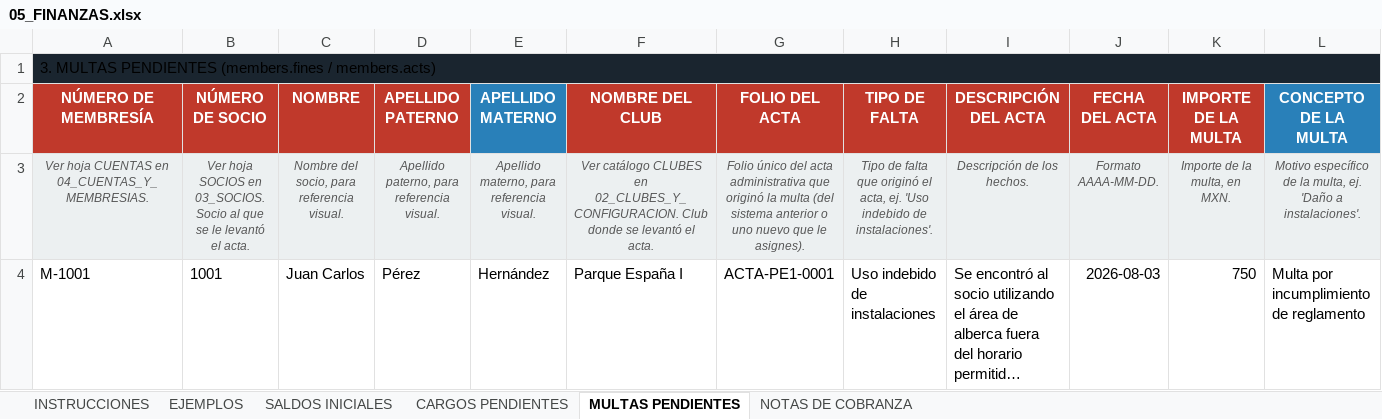
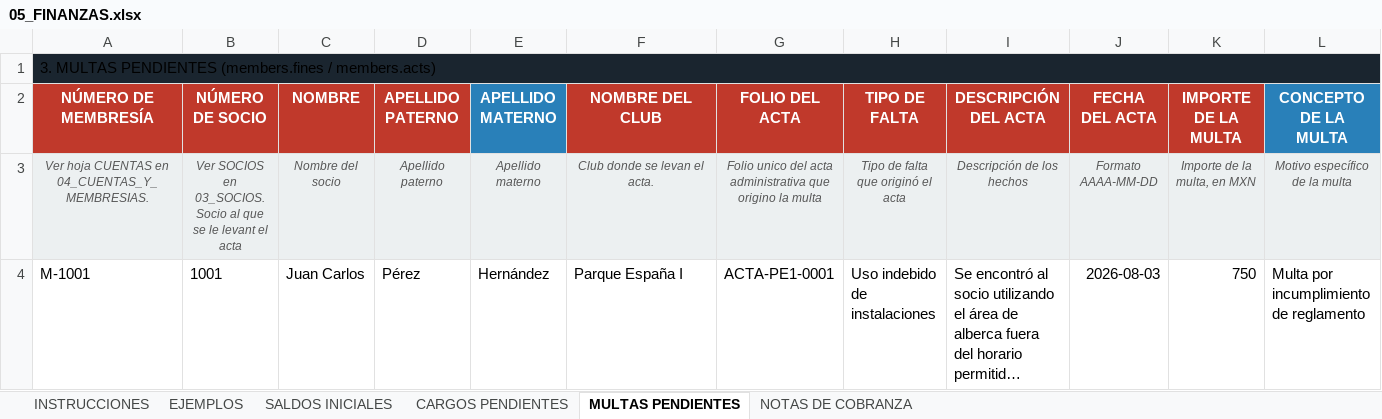
Before and after one commit to desarrollosTekuno/parque_espana, an Excel workbook: database/seeders/data/05_FINANZAS.xlsx, sheet MULTAS PENDIENTES, drawn as a sheet; only a part is shown; long unchanged cells end in …; values as stored, in another font and other column widths than the file's, no borders; the diff names each change by its address in the sheet, - before the commit and + after, or states it on an @@ line.

```diff
--- a/database/seeders/data/05_FINANZAS.xlsx (sheet MULTAS PENDIENTES)
+++ b/database/seeders/data/05_FINANZAS.xlsx (sheet MULTAS PENDIENTES)
-B3 (NÚMERO DE SOCIO): Ver hoja SOCIOS en 03_SOCIOS. Socio al que se le levantó el acta.
+B3 (NÚMERO DE SOCIO): Ver SOCIOS en 03_SOCIOS. Socio al que se le levant el acta
-C3 (NOMBRE): Nombre del socio, para referencia visual.
+C3 (NOMBRE): Nombre del socio
-D3 (APELLIDO PATERNO): Apellido paterno, para referencia visual.
+D3 (APELLIDO PATERNO): Apellido paterno
-E3 (APELLIDO MATERNO): Apellido materno, para referencia visual.
+E3 (APELLIDO MATERNO): Apellido materno
-F3 (NOMBRE DEL CLUB): Ver catálogo CLUBES en 02_CLUBES_Y_CONFIGURACION. Club donde se levantó el acta.
+F3 (NOMBRE DEL CLUB): Club donde se levan el acta.
-G3 (FOLIO DEL ACTA): Folio único del acta administrativa que originó la multa (del sistema anterior o uno nuevo que le asignes).
+G3 (FOLIO DEL ACTA): Folio unico del acta administrativa que origino la multa
-H3 (TIPO DE FALTA): …originó el acta, ej. 'Uso indebido de instalaciones'.
+H3 (TIPO DE FALTA): …originó el acta
-I3 (DESCRIPCIÓN DEL ACTA): Descripción de los hechos.
+I3 (DESCRIPCIÓN DEL ACTA): Descripción de los hechos
-J3 (FECHA DEL ACTA): Formato AAAA-MM-DD.
+J3 (FECHA DEL ACTA): Formato AAAA-MM-DD
-K3 (IMPORTE DE LA MULTA): Importe de la multa, en MXN.
+K3 (IMPORTE DE LA MULTA): Importe de la multa, en MXN
-L3 (CONCEPTO DE LA MULTA): Motivo específico de la multa, ej. 'Daño a instalaciones'.
+L3 (CONCEPTO DE LA MULTA): Motivo específico de la multa
```
Also changed, not shown: sheet SALDOS INICIALES, sheet CARGOS PENDIENTES, sheet NOTAS DE COBRANZA, database/seeders/data/03_SOCIOS.xlsx, database/seeders/data/04_CUENTAS_Y_MEMBRESIAS.xlsx, 5 other files.
